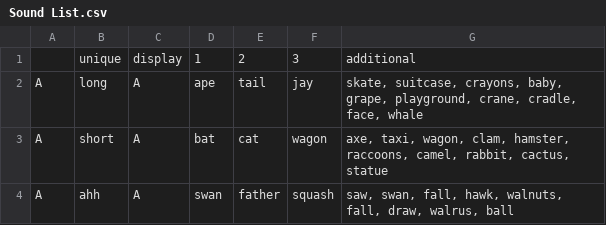
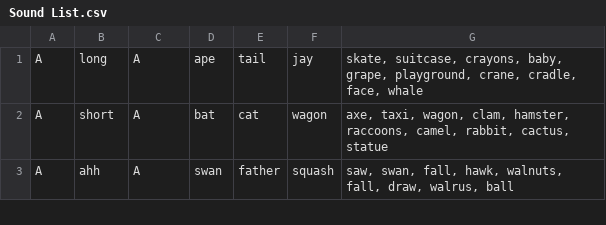
Before and after one commit to calda/Brainy-Phonics, a CSV file: Phonetics/Content Model/CSVs/Sound List.csv (was Phonetics/Content Model/Sound List.csv), drawn as a sheet; only a part is shown; the diff names each change by its address in the sheet, - before the commit and + after, or states it on an @@ line.

Commit message:
Use new SoundList.csv

```diff
--- a/Phonetics/Content Model/Sound List.csv
+++ b/Phonetics/Content Model/CSVs/Sound List.csv
-row 1:  | unique | display | 1 | 2 | 3 | additional
```
Also changed, not shown: 16 other files.
